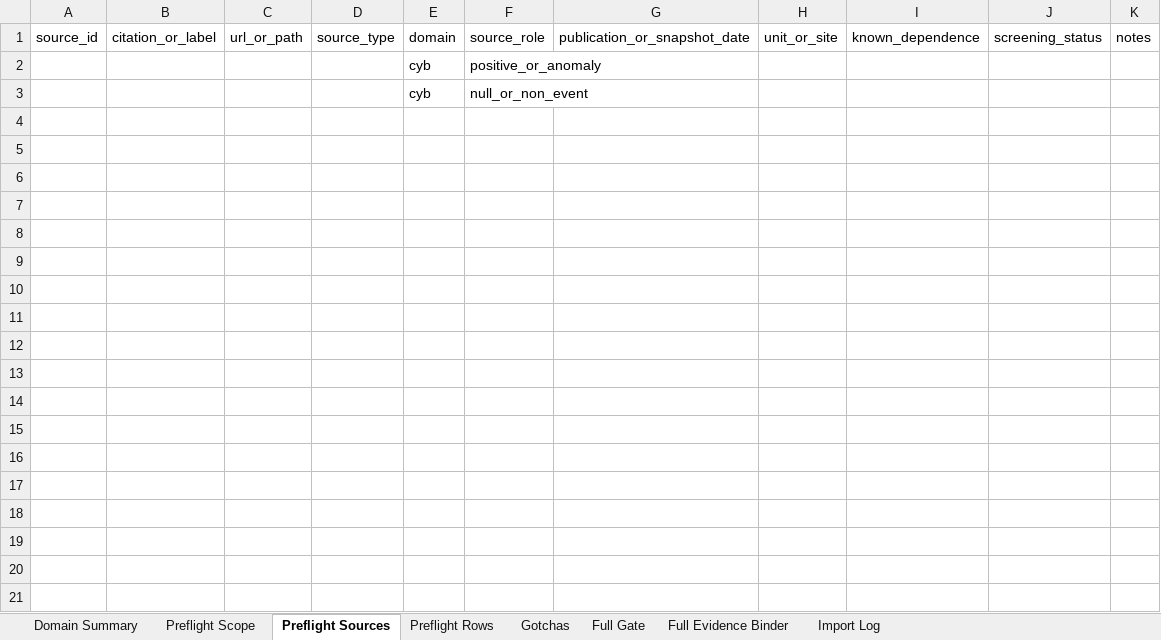
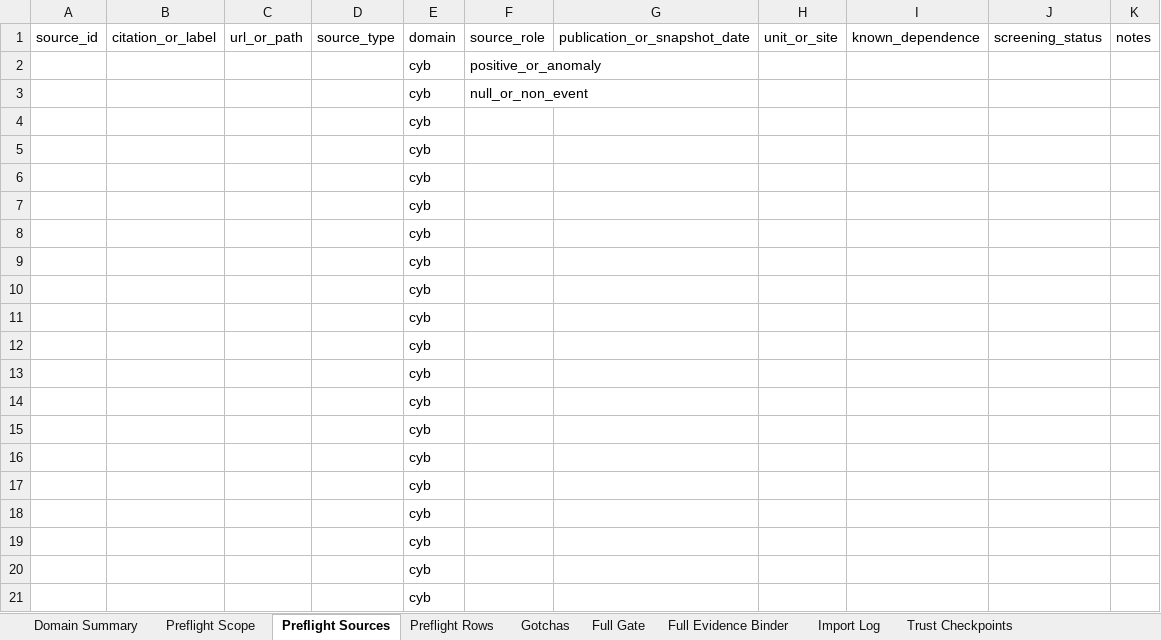
Before and after one commit to H-XX-D/CRAMPACS-Governance, an Excel workbook: spreadsheets/domains/crampacs-cyb_CRAMPACS-CYB_Workbook.xlsx, sheet Preflight Sources, drawn as a sheet; values as stored, in another font and other column widths than the file's, no borders; the diff names each change by its address in the sheet, - before the commit and + after, or states it on an @@ line.

```diff
--- a/spreadsheets/domains/crampacs-cyb_CRAMPACS-CYB_Workbook.xlsx (sheet Preflight Sources)
+++ b/spreadsheets/domains/crampacs-cyb_CRAMPACS-CYB_Workbook.xlsx (sheet Preflight Sources)
+sheet tab: Trust Checkpoints
+row 4:  |  |  |  | cyb
+row 5:  |  |  |  | cyb
+row 6:  |  |  |  | cyb
+row 7:  |  |  |  | cyb
+row 8:  |  |  |  | cyb
+row 9:  |  |  |  | cyb
+row 10:  |  |  |  | cyb
+row 11:  |  |  |  | cyb
+row 12:  |  |  |  | cyb
+row 13:  |  |  |  | cyb
+row 14:  |  |  |  | cyb
+row 15:  |  |  |  | cyb
+row 16:  |  |  |  | cyb
+row 17:  |  |  |  | cyb
+row 18:  |  |  |  | cyb
+row 19:  |  |  |  | cyb
+row 20:  |  |  |  | cyb
+row 21:  |  |  |  | cyb
```
Also changed, not shown: sheet Full Evidence Binder, other sheet tabs, spreadsheets/CRAMPACS_Governance_Master.xlsx, spreadsheets/domains/crampacs-clim_CRAMPACS-CLIM_Workbook.xlsx, 37 other files.
